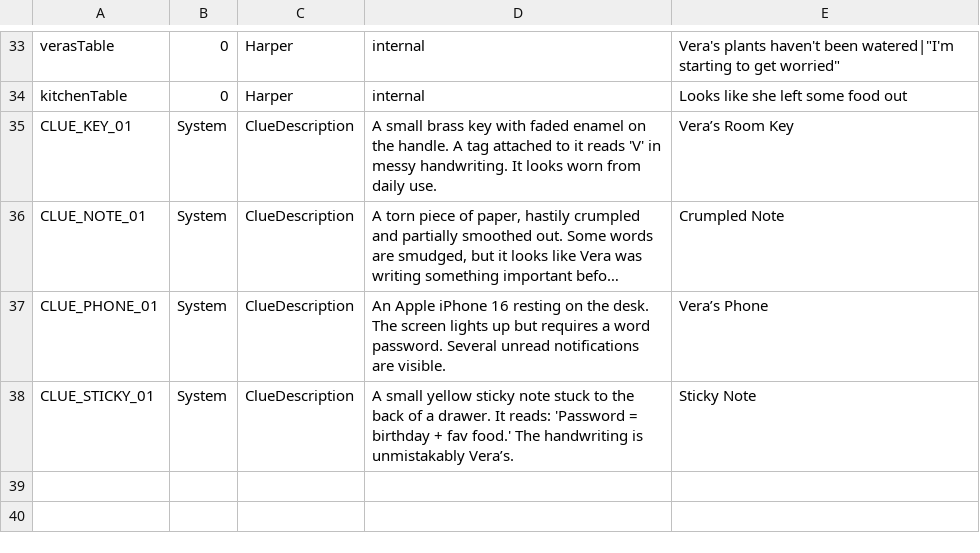
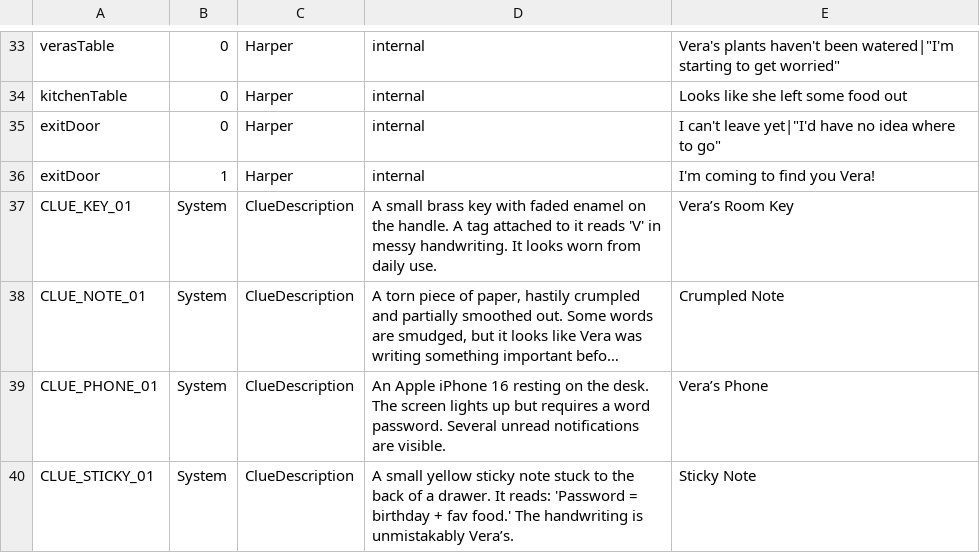
Before and after one commit to Midnight-Umbrella/Project-Hidden-Threads, a CSV file: Assets/Scripts/Dialogue/DialogueCSV250.csv, drawn as a sheet; only a part is shown, gaps mark what is left out; long unchanged cells end in ….

Commit message:
exit added

```diff
--- a/Assets/Scripts/Dialogue/DialogueCSV250.csv
+++ b/Assets/Scripts/Dialogue/DialogueCSV250.csv
@@ -34,2 +34,4 @@ verasTable,0,Harper,internal,"Vera's plants haven't been watered"|"I'm starting
 kitchenTable,0,Harper,internal,"Looks like she left some food out"
+exitDoor,0,Harper,internal,"I can't leave yet"|"I'd have no idea where to go"
+exitDoor,1,Harper,internal,"I'm coming to find you Vera!"
 CLUE_KEY_01,System,ClueDescription,A small brass key with faded enamel on the handle. A tag attached to it reads 'V' in messy handwriting. It looks worn from daily use.,Vera’s Room Key
```
Also changed, not shown: 3 other files.
